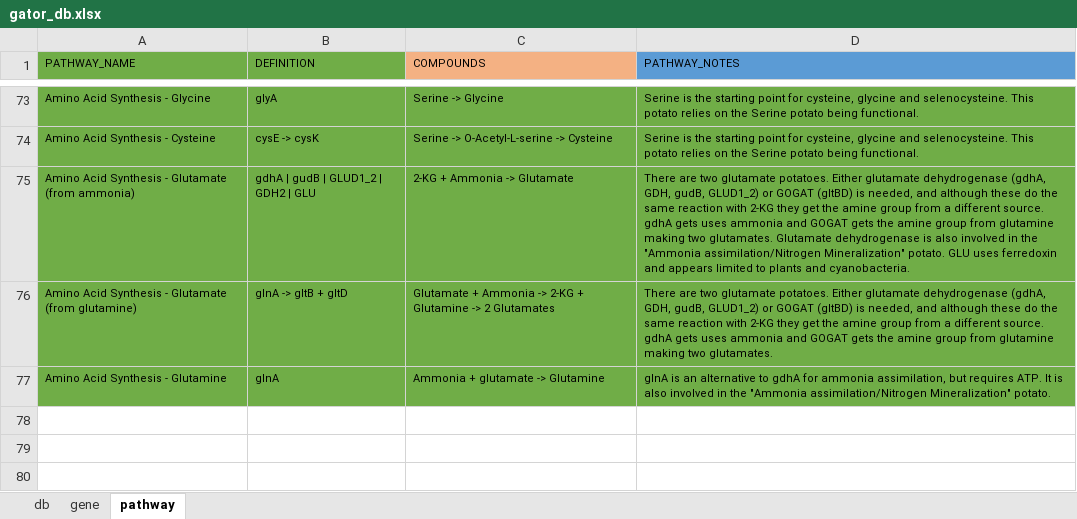
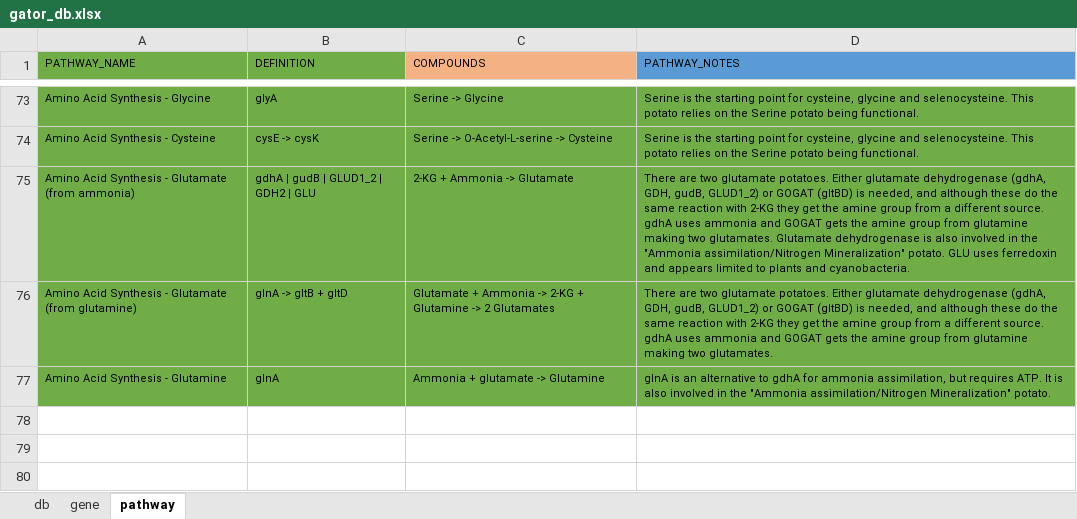
Before and after one commit to jeffkimbrel/gator, an Excel workbook: gator_db.xlsx, sheet pathway, drawn as a sheet; only a part is shown, gaps mark what is left out; values as stored, in another font and other column widths than the file's, no borders; the diff names each change by its address in the sheet, - before the commit and + after, or states it on an @@ line.

Commit message:
Update gator_db.xlsx

```diff
--- a/gator_db.xlsx (sheet pathway)
+++ b/gator_db.xlsx (sheet pathway)
-D75 (PATHWAY_NOTES): …source. gdhA gets uses ammonia…
+D75 (PATHWAY_NOTES): …source. gdhA uses ammonia…
-D76 (PATHWAY_NOTES): …source. gdhA gets uses ammonia…
+D76 (PATHWAY_NOTES): …source. gdhA uses ammonia…
```
